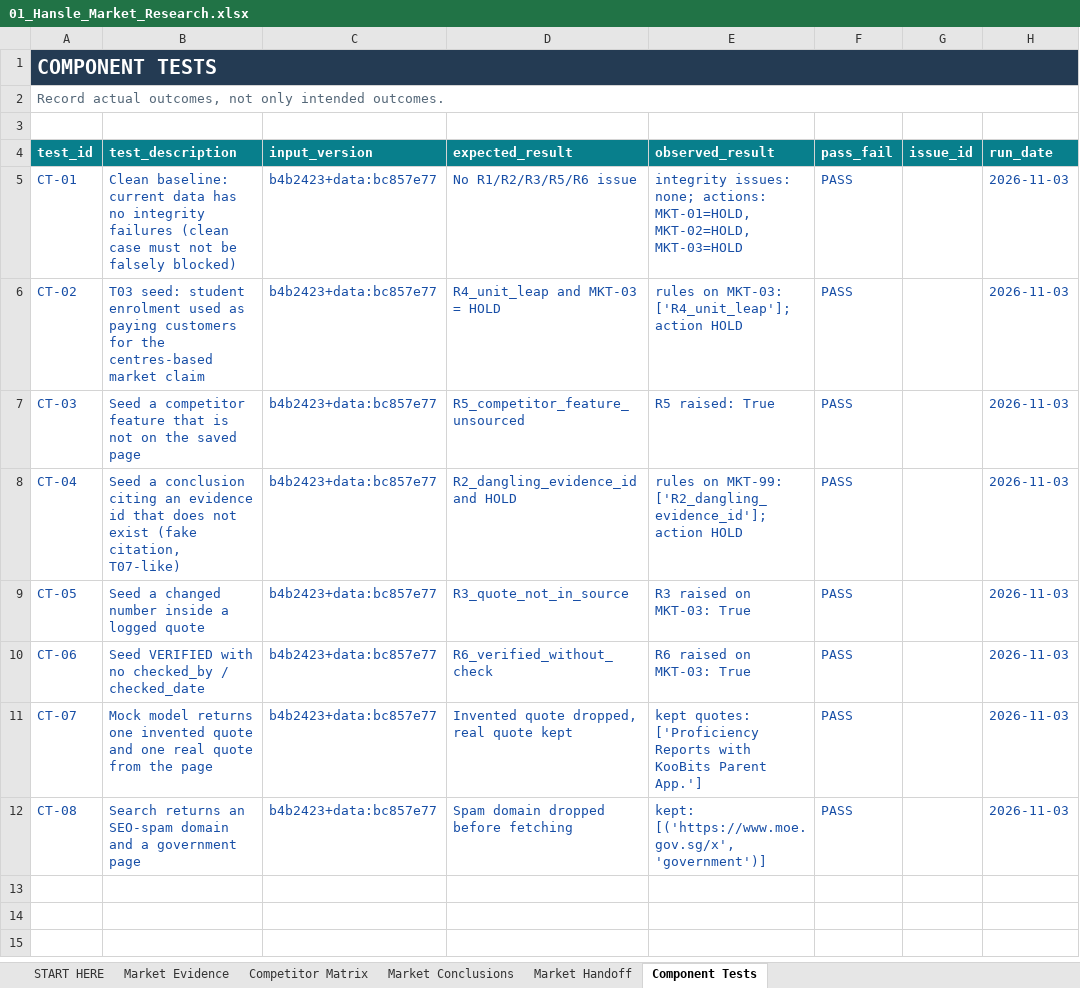
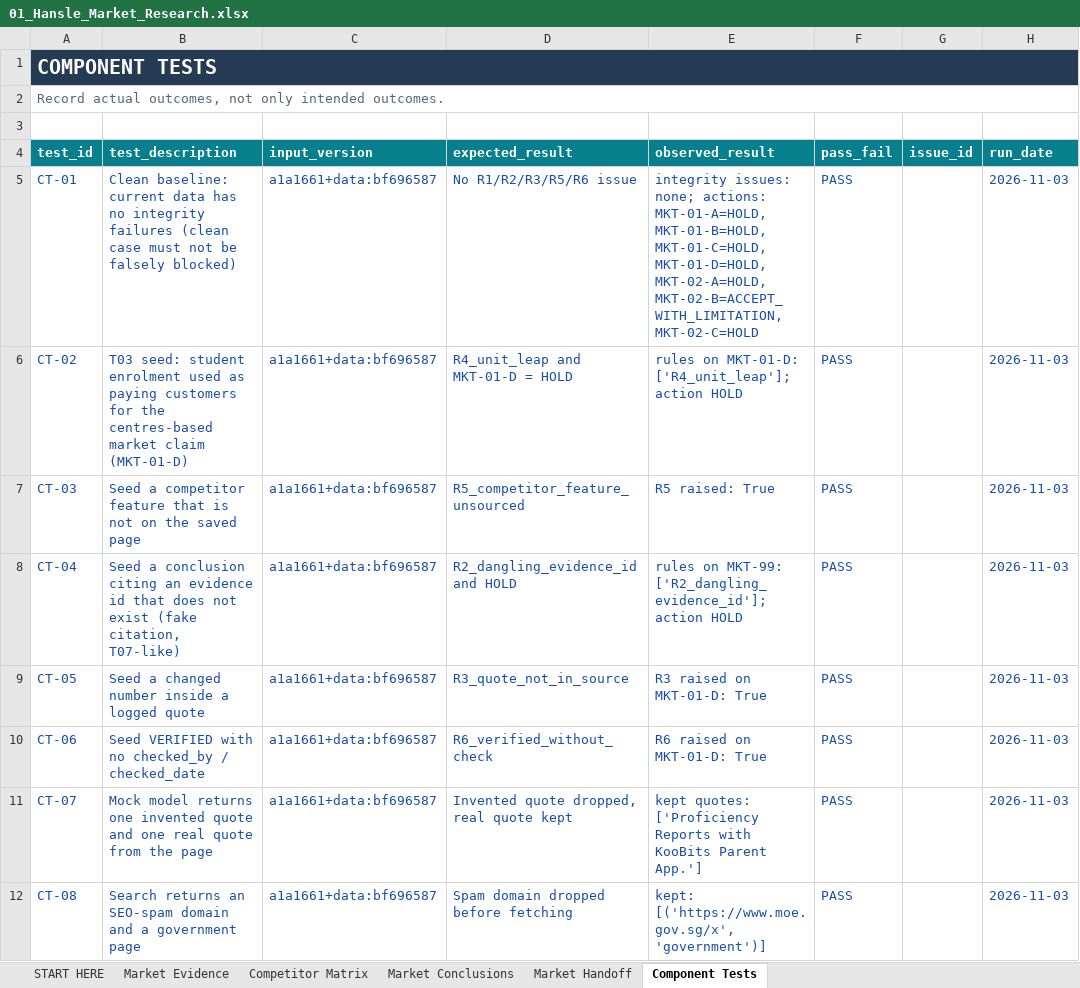
Before and after one commit to hanslelee/research-market-dump, an Excel workbook: market/out/01_Hansle_Market_Research.xlsx, sheet Component Tests, drawn as a sheet; only a part is shown; values as stored, in another font and other column widths than the file's, no borders; the diff names each change by its address in the sheet, - before the commit and + after, or states it on an @@ line.

```diff
--- a/market/out/01_Hansle_Market_Research.xlsx (sheet Component Tests)
+++ b/market/out/01_Hansle_Market_Research.xlsx (sheet Component Tests)
-C5:C12 (input_version): b4b2423+data:bc857e77
+C5:C12 (input_version): a1a1661+data:bf696587
-E5 (observed_result): …none; actions: MKT-01=HOLD, MKT-02=HOLD, MKT-03=HOLD
+E5 (observed_result): …none; actions: MKT-01-A=HOLD, MKT-01-B=HOLD, MKT-01-C=HOLD, MKT-01-D=HOLD, MKT-02-A=HOLD, MKT-02-B=ACCEPT_WITH_LIMITATION, MKT-02-C=HOLD
-B6 (test_description): …market claim
+B6 (test_description): …market claim (MKT-01-D)
-D6 (expected_result): R4_unit_leap and MKT-03 = HOLD
+D6 (expected_result): R4_unit_leap and MKT-01-D = HOLD
-E6 (observed_result): rules on MKT-03: ['R4_unit_leap']; action…
+E6 (observed_result): rules on MKT-01-D: ['R4_unit_leap']; action…
-E9 (observed_result): R3 raised on MKT-03: True
+E9 (observed_result): R3 raised on MKT-01-D: True
-E10 (observed_result): R6 raised on MKT-03: True
+E10 (observed_result): R6 raised on MKT-01-D: True
```
Also changed, not shown: sheet Market Conclusions, sheet Market Handoff, sheet Market Evidence, 34 other files.
